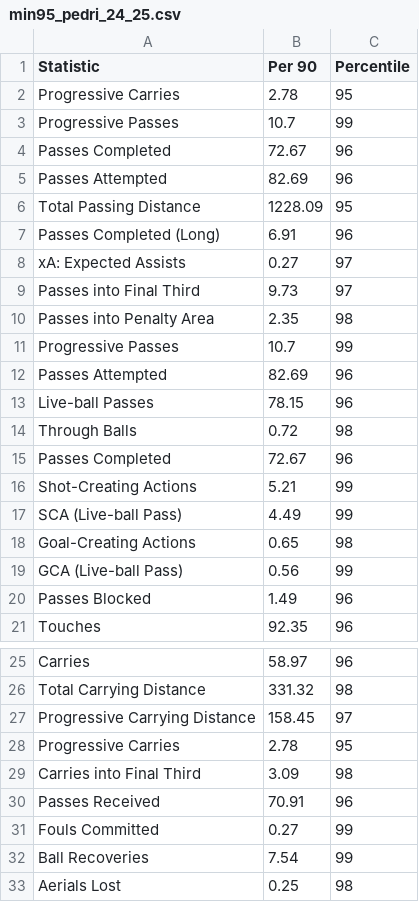
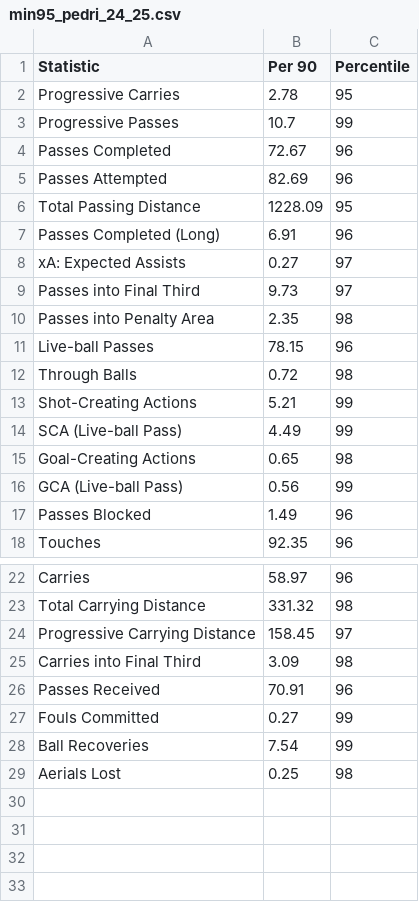
Before and after one commit to NumanBashir/FootballAnalysisData, a CSV file: scout_reports/min95_pedri_24_25.csv, drawn as a sheet; only a part is shown, gaps mark what is left out; the diff names each change by its address in the sheet, - before the commit and + after, or states it on an @@ line.

```diff
--- a/scout_reports/min95_pedri_24_25.csv
+++ b/scout_reports/min95_pedri_24_25.csv
-row 11: Progressive Passes | 10.7 | 99
-row 12: Passes Attempted | 82.69 | 96
-row 15: Passes Completed | 72.67 | 96
-row 28: Progressive Carries | 2.78 | 95
```
Also changed, not shown: scout_reports/pedri_24_25.csv, 2 other files.
